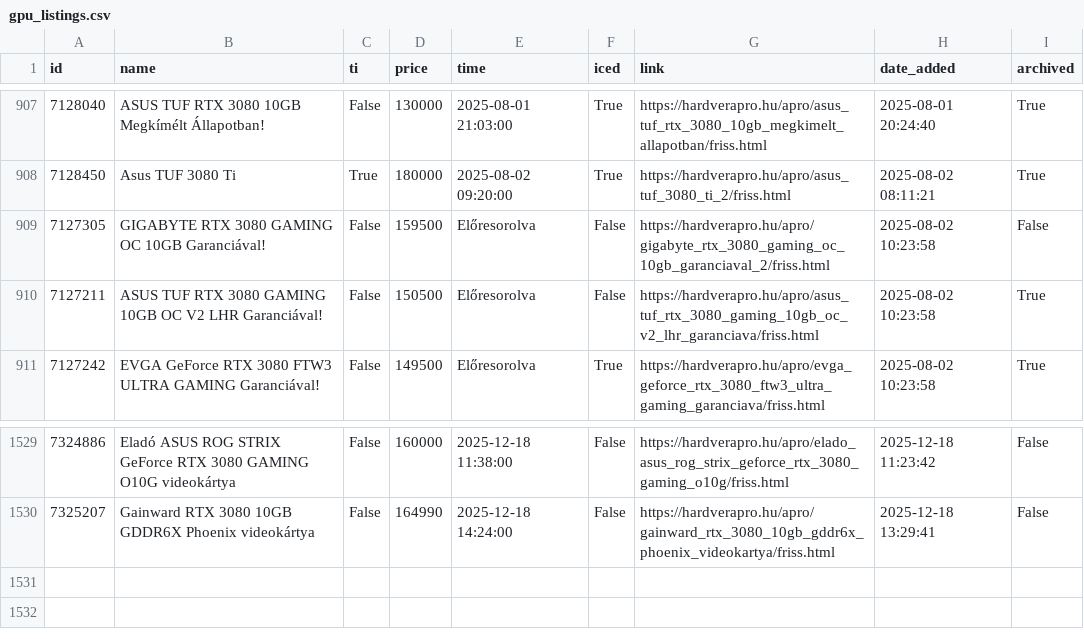
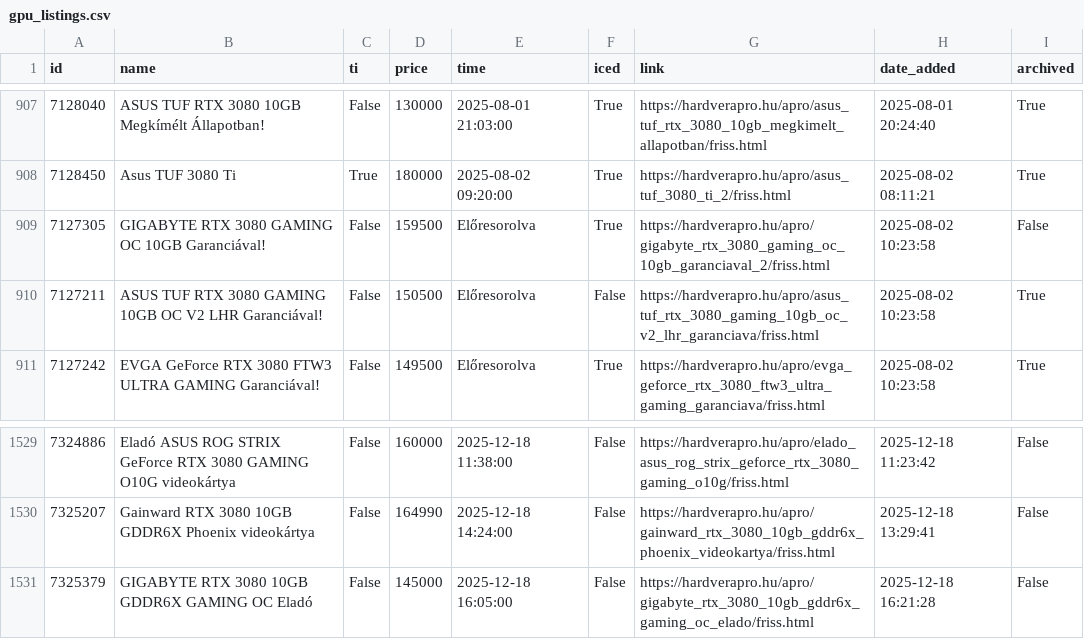
Before and after one commit to leviipope/scraping_hardverapro, a CSV file: gpu_listings.csv, drawn as a sheet; only a part is shown, gaps mark what is left out.

```diff
--- a/gpu_listings.csv
+++ b/gpu_listings.csv
@@ -908,3 +908,3 @@ id,name,ti,price,time,iced,link,date_added,archived
 7128450,Asus TUF 3080 Ti,True,180000,2025-08-02 09:20:00,True,https://hardverapro.hu/apro/asus_tuf_3080_ti_2/friss.html,2025-08-02 08:11:21,True
-7127305,GIGABYTE RTX 3080 GAMING OC 10GB Garanciával!,False,159500,Előresorolva,False,https://hardverapro.hu/apro/gigabyte_rtx_3080_gaming_oc_10gb_garanciaval_2/friss.html,2025-08-02 10:23:58,False
+7127305,GIGABYTE RTX 3080 GAMING OC 10GB Garanciával!,False,159500,Előresorolva,True,https://hardverapro.hu/apro/gigabyte_rtx_3080_gaming_oc_10gb_garanciaval_2/friss.html,2025-08-02 10:23:58,False
 7127211,ASUS TUF RTX 3080 GAMING 10GB OC V2 LHR Garanciával!,False,150500,Előresorolva,False,https://hardverapro.hu/apro/asus_tuf_rtx_3080_gaming_10gb_oc_v2_lhr_garanciava/friss.html,2025-08-02 10:23:58,True
@@ -1530 +1530,2 @@ id,name,ti,price,time,iced,link,date_added,archived
 7325207,Gainward RTX 3080 10GB GDDR6X Phoenix videokártya,False,164990,2025-12-18 14:24:00,False,https://hardverapro.hu/apro/gainward_rtx_3080_10gb_gddr6x_phoenix_videokartya/friss.html,2025-12-18 13:29:41,False
+7325379,GIGABYTE RTX 3080 10GB GDDR6X GAMING OC Eladó,False,145000,2025-12-18 16:05:00,False,https://hardverapro.hu/apro/gigabyte_rtx_3080_10gb_gddr6x_gaming_oc_elado/friss.html,2025-12-18 16:21:28,False
```
Also changed, not shown: 1 other file.
